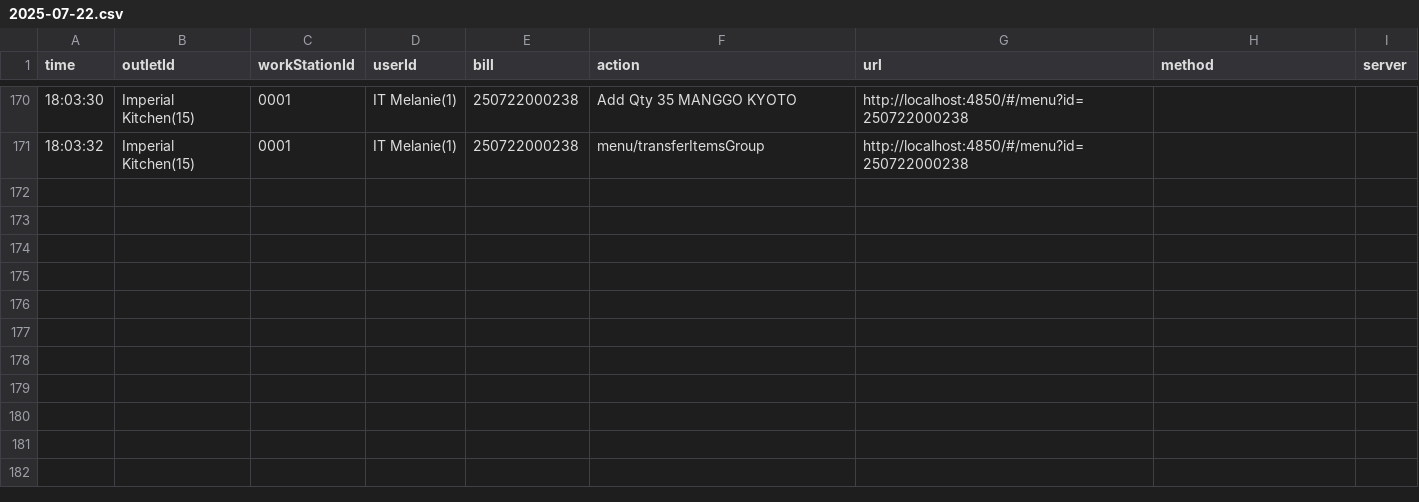
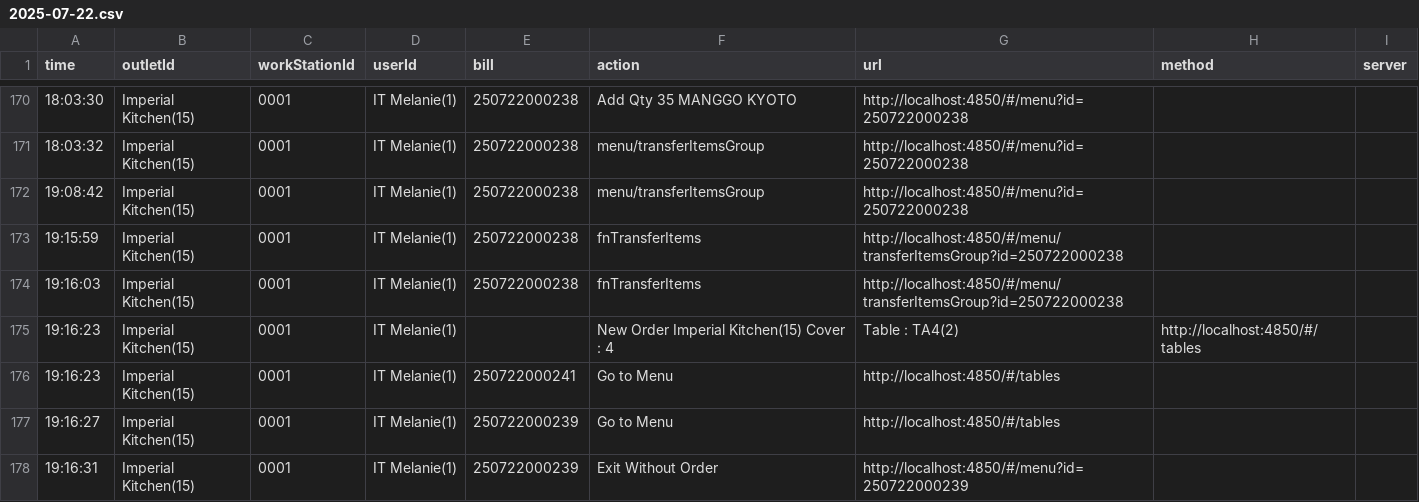
Before and after one commit to reynave/pos-restaurant-18.0.1, a CSV file: service/public/userLog/2025-07-22.csv, drawn as a sheet; only a part is shown, gaps mark what is left out; the diff names each change by its address in the sheet, - before the commit and + after, or states it on an @@ line.

```diff
--- a/service/public/userLog/2025-07-22.csv
+++ b/service/public/userLog/2025-07-22.csv
+row 172: 19:08:42 | Imperial Kitchen(15) | 0001 | IT Melanie(1) | 250722000238 | menu/transferItemsGroup | http://localhost:4850/#/menu?id=250722000238
+row 173: 19:15:59 | Imperial Kitchen(15) | 0001 | IT Melanie(1) | 250722000238 | fnTransferItems | http://localhost:4850/#/menu/transferItemsGroup?id=250722000238
+row 174: 19:16:03 | Imperial Kitchen(15) | 0001 | IT Melanie(1) | 250722000238 | fnTransferItems | http://localhost:4850/#/menu/transferItemsGroup?id=250722000238
+row 175: 19:16:23 | Imperial Kitchen(15) | 0001 | IT Melanie(1) |  | New Order Imperial Kitchen(15) Cover : 4 | Table : TA4(2) | http://localhost:4850/#/tables
+row 176: 19:16:23 | Imperial Kitchen(15) | 0001 | IT Melanie(1) | 250722000241 | Go to Menu | http://localhost:4850/#/tables
+row 177: 19:16:27 | Imperial Kitchen(15) | 0001 | IT Melanie(1) | 250722000239 | Go to Menu | http://localhost:4850/#/tables
+row 178: 19:16:31 | Imperial Kitchen(15) | 0001 | IT Melanie(1) | 250722000239 | Exit Without Order | http://localhost:4850/#/menu?id=250722000239
```
Also changed, not shown: service/public/output/20250722-daily.csv, 18 other files.
